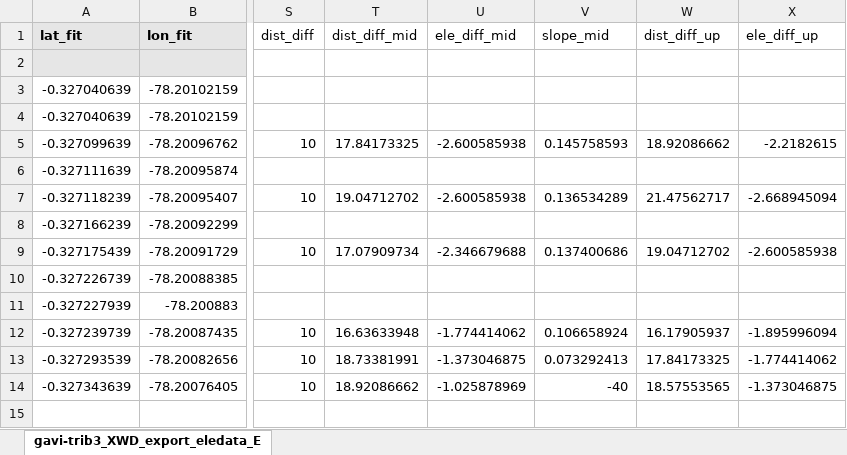
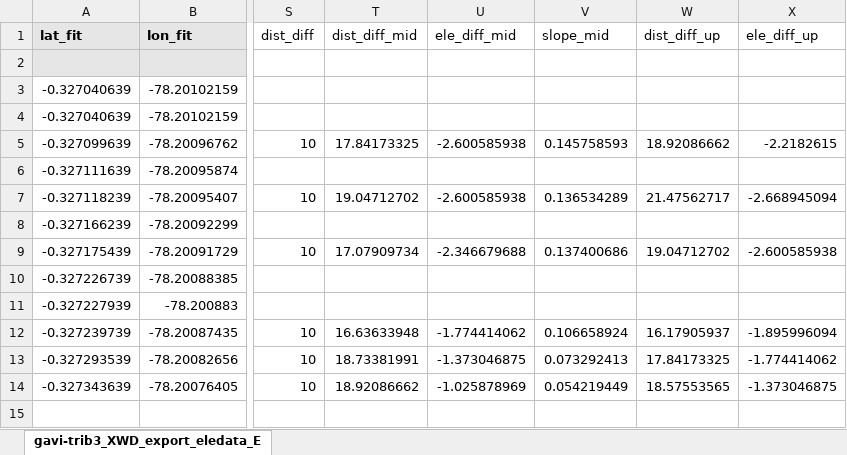
Before and after one commit to carbonshed/Ecuador2021, an Excel workbook: ProcessedData/export_to_r/gavi-trib3_XWD_export_eledata_co2.xlsx, sheet gavi-trib3_XWD_export_eledata_E, drawn as a sheet; only a part is shown, gaps mark what is left out; values as stored, in another font and other column widths than the file's, no borders; the diff names each change by its address in the sheet, - before the commit and + after, or states it on an @@ line.

```diff
--- a/ProcessedData/export_to_r/gavi-trib3_XWD_export_eledata_co2.xlsx (sheet gavi-trib3_XWD_export_eledata_E)
+++ b/ProcessedData/export_to_r/gavi-trib3_XWD_export_eledata_co2.xlsx (sheet gavi-trib3_XWD_export_eledata_E)
-V14 (slope_mid): -40
+V14 (slope_mid): 0.054219449
```
Also changed, not shown: Geomorphology/Discharge_synop_GAVI_2021-06-29.xlsx, ProcessedData/export_to_r/gavi-trib1_XWD_export_eledata_co2.xlsx, 4 other files.
